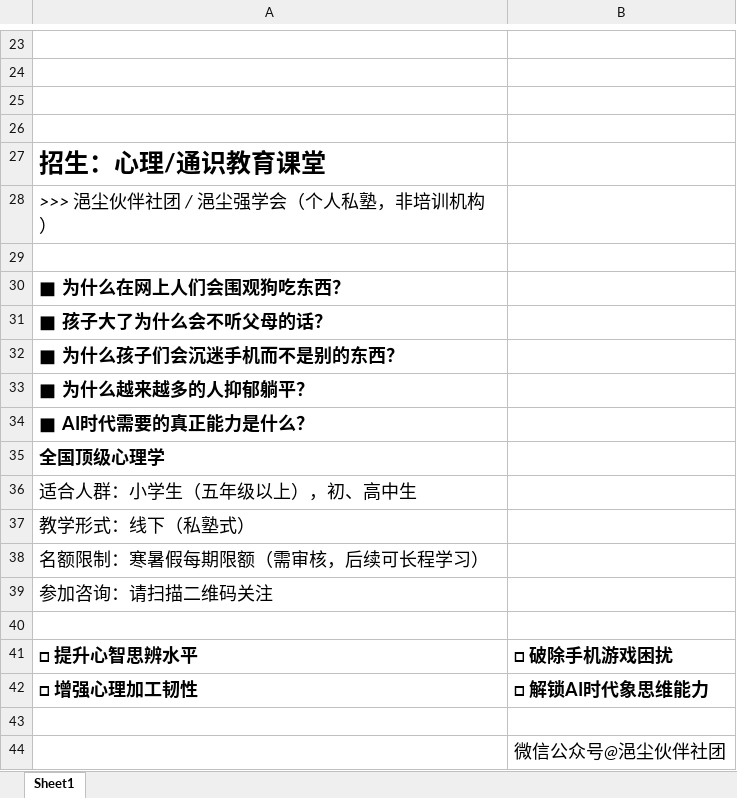
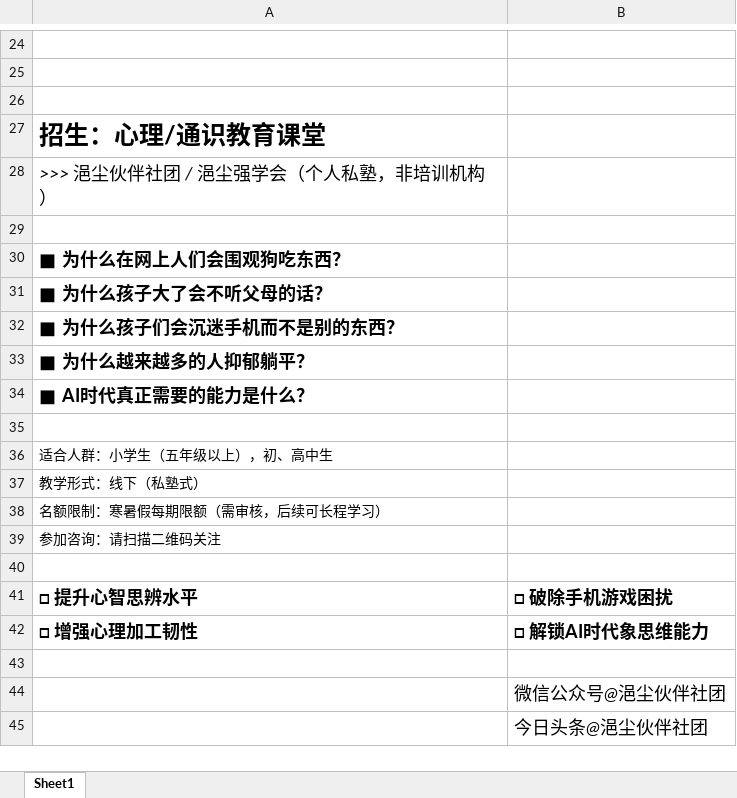
Before and after one commit to panxibei/writing, an Excel workbook: 44_心理学/26_浥尘伙伴社团原创：通识教育/000 浥尘伙伴社团通识教育招生广告.xlsx, sheet Sheet1, drawn as a sheet; only a part is shown, gaps mark what is left out; the shorter side is filled out with more unchanged rows; values as stored, in another font and other column widths than the file's, no borders; charts and pictures not drawn; removed rows and columns are numbered as before the commit, all else as after; the diff covers the shown part only; the diff names each change by its address in the sheet, - before the commit and + after, or states it on an @@ line.

```diff
--- a/44_心理学/26_浥尘伙伴社团原创：通识教育/000 浥尘伙伴社团通识教育招生广告.xlsx (sheet Sheet1)
+++ b/44_心理学/26_浥尘伙伴社团原创：通识教育/000 浥尘伙伴社团通识教育招生广告.xlsx (sheet Sheet1)
-row 26: (empty)
-A31: ■ 孩子大了为什么会不听父母的话？
+A31: ■ 为什么孩子大了会不听父母的话？
-A34: ■ AI时代需要的真正能力是什么？
+A34: ■ AI时代真正需要的能力是什么？
-A35: 全国顶级心理学
+A35: (empty)
@@ A36:A39 text size: smaller @@
```
Also changed, not shown: 1 added row, 10 edited cells and cell formats elsewhere in this sheet, charts or pictures.
